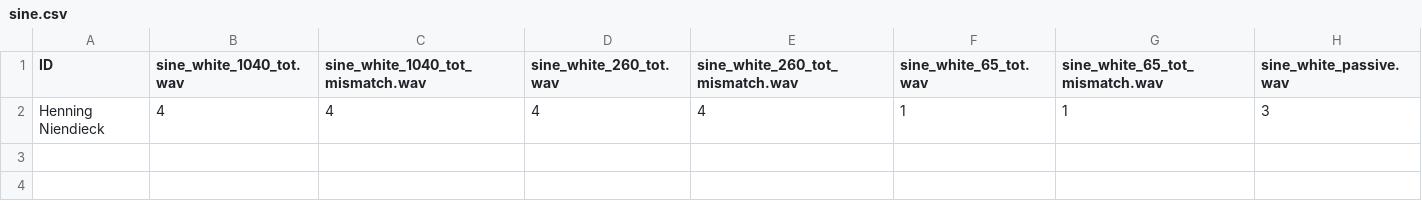
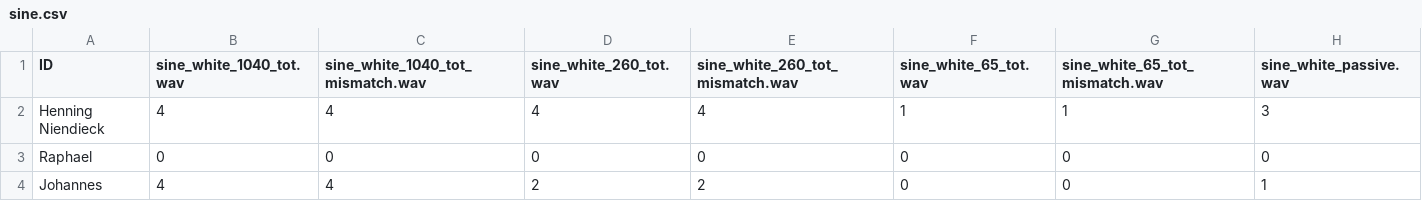
Before and after one commit to nguyen-elevear/bachelor_arbeit, a CSV file: gui_qt/results/sine.csv, drawn as a sheet; the diff names each change by its address in the sheet, - before the commit and + after, or states it on an @@ line.

```diff
--- a/gui_qt/results/sine.csv
+++ b/gui_qt/results/sine.csv
+row 3: Raphael | 0 | 0 | 0 | 0 | 0 | 0 | 0
+row 4: Johannes | 4 | 4 | 2 | 2 | 0 | 0 | 1
```
Also changed, not shown: gui_qt/results/airplane.csv, gui_qt/results/car.csv, 8 other files.
